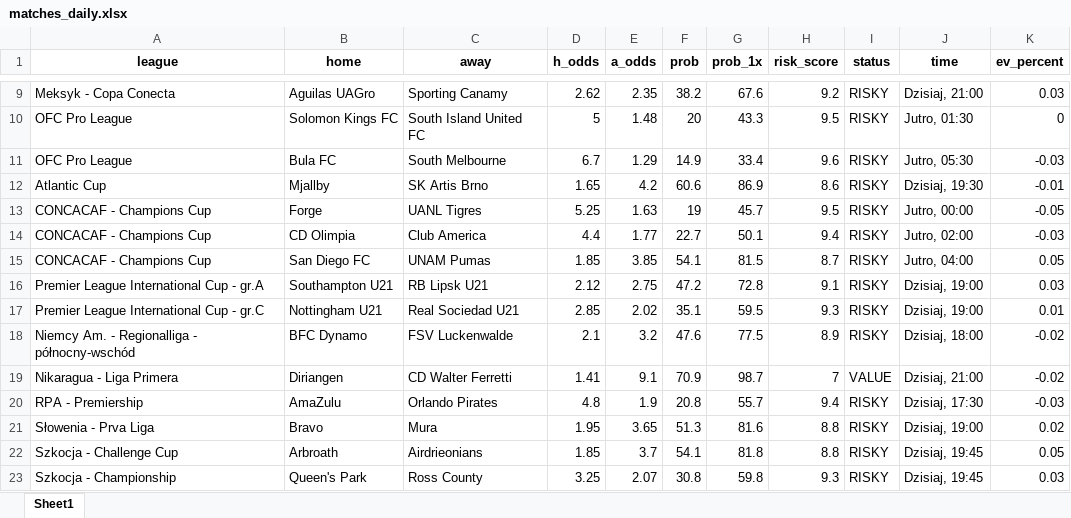
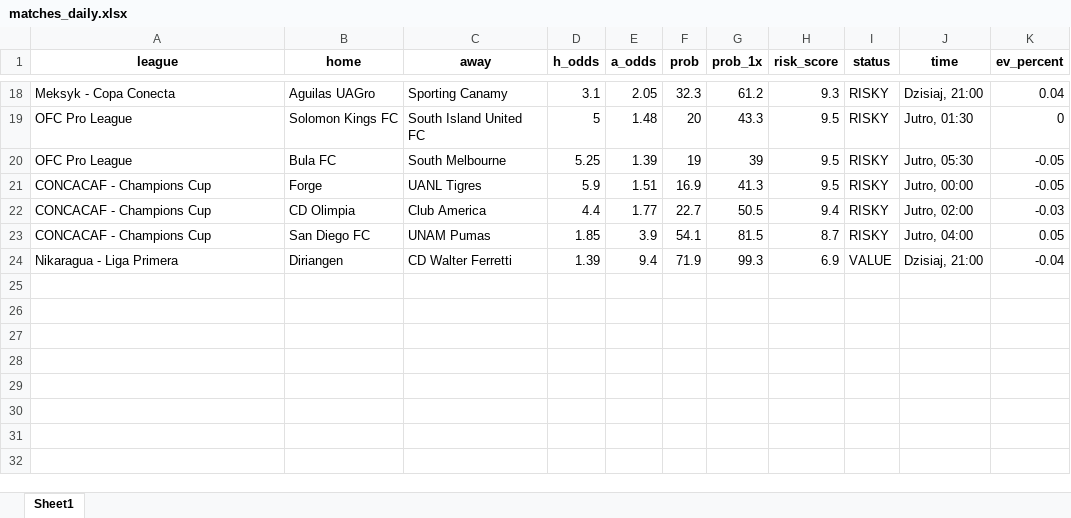
Before and after one commit to Byadiso/webscraper_advanced, an Excel workbook: matches_daily.xlsx, sheet Sheet1, drawn as a sheet; only a part is shown, gaps mark what is left out; values as stored, in another font and other column widths than the file's, no borders; removed rows and columns are numbered as before the commit, all else as after; the diff covers the shown part only; the diff names each change by its address in the sheet, - before the commit and + after, or states it on an @@ line.

```diff
--- a/matches_daily.xlsx (sheet Sheet1)
+++ b/matches_daily.xlsx (sheet Sheet1)
-D18 (h_odds): 2.62
+D18 (h_odds): 3.1
-E18 (a_odds): 2.35
+E18 (a_odds): 2.05
-F18 (prob): 38.2
+F18 (prob): 32.3
-G18 (prob_1x): 67.6
+G18 (prob_1x): 61.2
-H18 (risk_score): 9.2
+H18 (risk_score): 9.3
-K18 (ev_percent): 0.03
+K18 (ev_percent): 0.04
-D20 (h_odds): 6.7
+D20 (h_odds): 5.25
-E20 (a_odds): 1.29
+E20 (a_odds): 1.39
-F20 (prob): 14.9
+F20 (prob): 19
-G20 (prob_1x): 33.4
+G20 (prob_1x): 39
-H20 (risk_score): 9.6
+H20 (risk_score): 9.5
-K20 (ev_percent): -0.03
+K20 (ev_percent): -0.05
-row 12: Atlantic Cup | Mjallby | SK Artis Brno | 1.65 | 4.2 | 60.6 | 86.9 | 8.6 | RISKY | Dzisiaj, 19:30 | -0.01
-D21 (h_odds): 5.25
+D21 (h_odds): 5.9
-E21 (a_odds): 1.63
+E21 (a_odds): 1.51
-F21 (prob): 19
+F21 (prob): 16.9
-G21 (prob_1x): 45.7
+G21 (prob_1x): 41.3
-G22 (prob_1x): 50.1
+G22 (prob_1x): 50.5
-E23 (a_odds): 3.85
+E23 (a_odds): 3.9
-row 16: Premier League International Cup - gr.A | Southampton U21 | RB Lipsk U21 | 2.12 | 2.75 | 47.2 | 72.8 | 9.1 | RISKY | Dzisiaj, 19:00 | 0.03
-row 17: Premier League International Cup - gr.C | Nottingham U21 | Real Sociedad U21 | 2.85 | 2.02 | 35.1 | 59.5 | 9.3 | RISKY | Dzisiaj, 19:00 | 0.01
-row 18: Niemcy Am. - Regionalliga - północny-wschód | BFC Dynamo | FSV Luckenwalde | 2.1 | 3.2 | 47.6 | 77.5 | 8.9 | RISKY | Dzisiaj, 18:00 | -0.02
-D24 (h_odds): 1.41
+D24 (h_odds): 1.39
-E24 (a_odds): 9.1
+E24 (a_odds): 9.4
-F24 (prob): 70.9
+F24 (prob): 71.9
-G24 (prob_1x): 98.7
+G24 (prob_1x): 99.3
-H24 (risk_score): 7
+H24 (risk_score): 6.9
-K24 (ev_percent): -0.02
+K24 (ev_percent): -0.04
-row 20: RPA - Premiership | AmaZulu | Orlando Pirates | 4.8 | 1.9 | 20.8 | 55.7 | 9.4 | RISKY | Dzisiaj, 17:30 | -0.03
-row 21: Słowenia - Prva Liga | Bravo | Mura | 1.95 | 3.65 | 51.3 | 81.6 | 8.8 | RISKY | Dzisiaj, 19:00 | 0.02
-row 22: Szkocja - Challenge Cup | Arbroath | Airdrieonians | 1.85 | 3.7 | 54.1 | 81.8 | 8.8 | RISKY | Dzisiaj, 19:45 | 0.05
-row 23: Szkocja - Championship | Queen's Park | Ross County | 3.25 | 2.07 | 30.8 | 59.8 | 9.3 | RISKY | Dzisiaj, 19:45 | 0.03
```
Also changed, not shown: 15 added rows, 6 removed rows and 6 edited cells elsewhere in this sheet, 1 other file.
